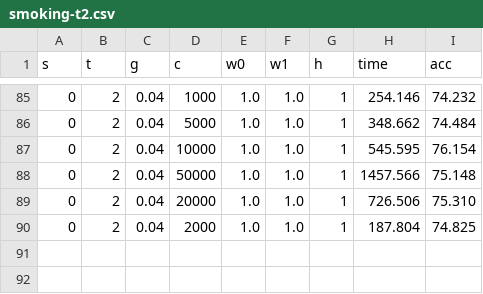
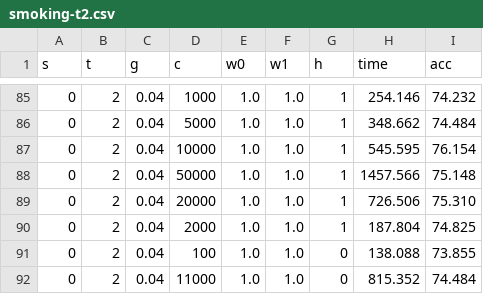
Before and after one commit to anthonyisafk/deep-learning-svm, a CSV file: logs/smoking-t2.csv, drawn as a sheet; only a part is shown, gaps mark what is left out.

Commit message:
Additional tests for `-t 1`, `-t 2`

```diff
--- a/logs/smoking-t2.csv
+++ b/logs/smoking-t2.csv
@@ -90 +90,3 @@ s,t,g,c,w0,w1,h,time,acc
 0,2,0.04,2000,1.0,1.0,1,187.804,74.825
+0,2,0.04,100,1.0,1.0,0,138.088,73.855
+0,2,0.04,11000,1.0,1.0,0,815.352,74.484
```
